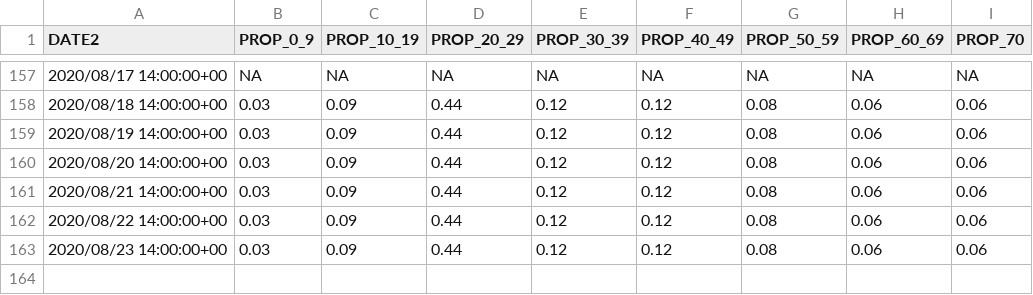
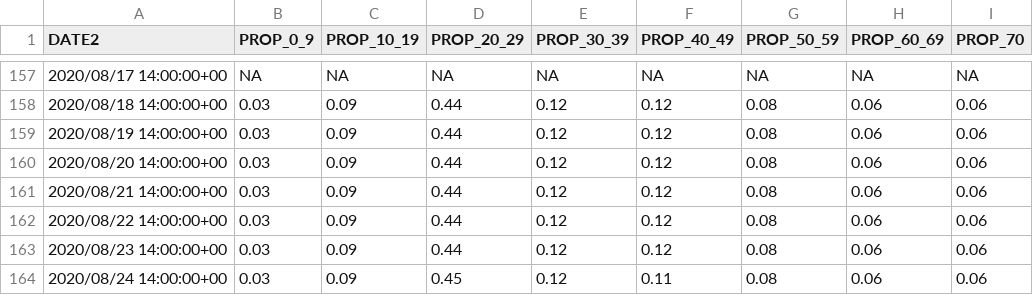
Before and after one commit to jjkraker/EauClaireCOVIDsummary, a CSV file: ECdataPROP.csv, drawn as a sheet; only a part is shown, gaps mark what is left out.

```diff
--- a/ECdataPROP.csv
+++ b/ECdataPROP.csv
@@ -163 +163,2 @@
 2020/08/23 14:00:00+00,0.03,0.09,0.44,0.12,0.12,0.08,0.06,0.06
+2020/08/24 14:00:00+00,0.03,0.09,0.45,0.12,0.11,0.08,0.06,0.06
```
Also changed, not shown: 4 other files.
